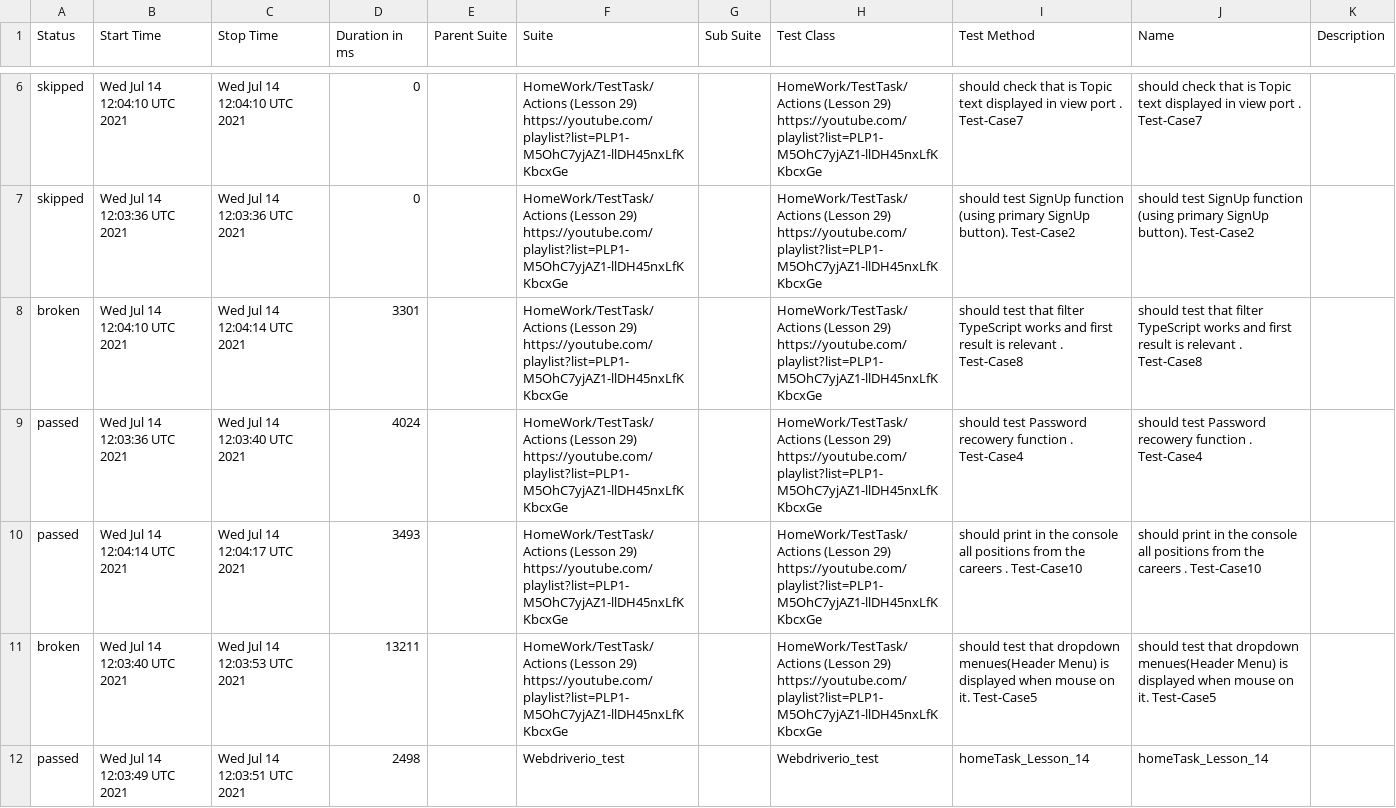
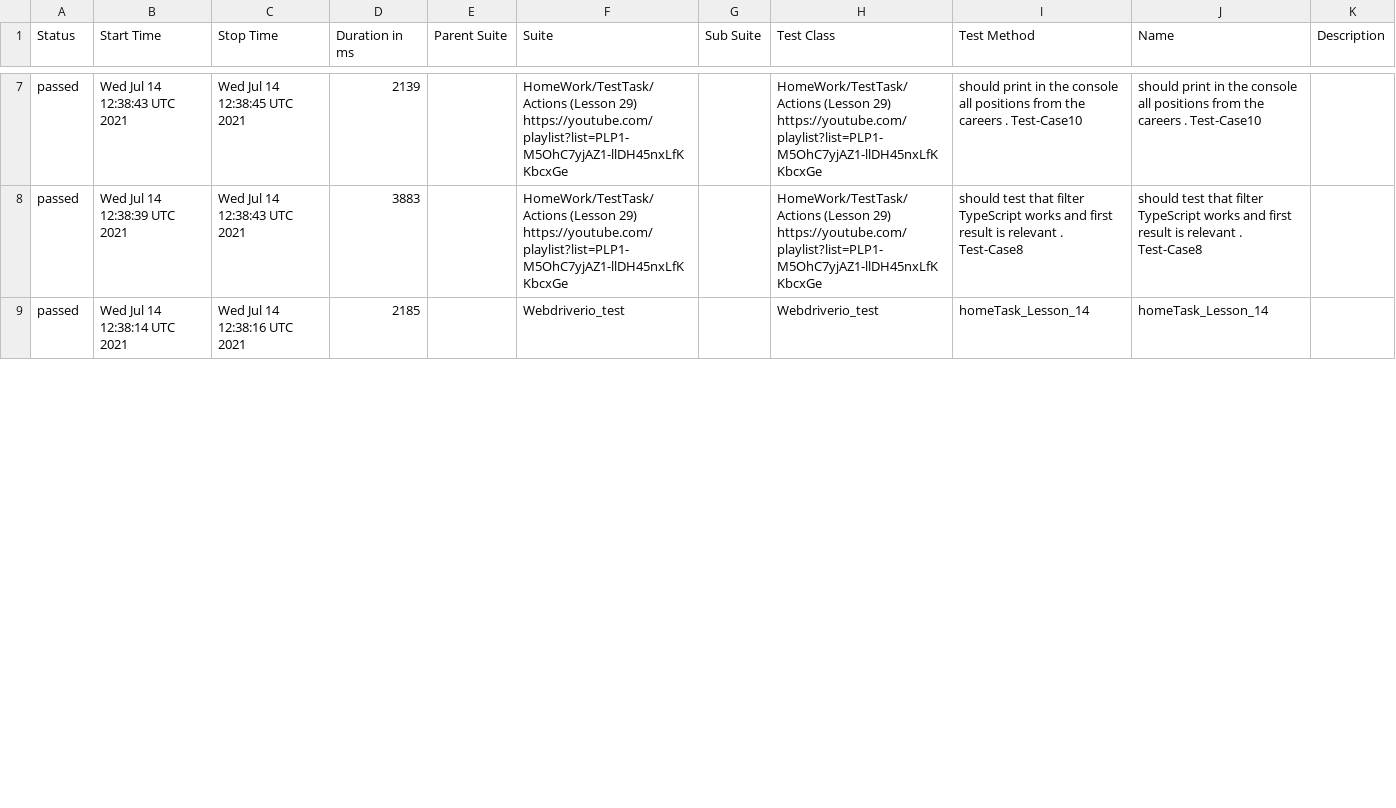
Before and after one commit to AmigoSerhio/Private_Allure_Actions, a CSV file: docs/data/suites.csv, drawn as a sheet; only a part is shown, gaps mark what is left out; the diff covers the shown part only.

```diff
--- a/docs/data/suites.csv
+++ b/docs/data/suites.csv
@@ -6,7 +7,3 @@
-"skipped","Wed Jul 14 12:04:10 UTC 2021","Wed Jul 14 12:04:10 UTC 2021","0","","HomeWork/TestTask/Actions (Lesson 29) https://youtube.com/playlist?list=PLP1-M5OhC7yjAZ1-llDH45nxLfKKbcxGe","","HomeWork/TestTask/Actions (Lesson 29) https://youtube.com/playlist?list=PLP1-M5OhC7yjAZ1-llDH45nxLfKKbcxGe","should check that is Topic text displayed in view port . Test-Case7","should check that is Topic text displayed in view port . Test-Case7",""
-"skipped","Wed Jul 14 12:03:36 UTC 2021","Wed Jul 14 12:03:36 UTC 2021","0","","HomeWork/TestTask/Actions (Lesson 29) https://youtube.com/playlist?list=PLP1-M5OhC7yjAZ1-llDH45nxLfKKbcxGe","","HomeWork/TestTask/Actions (Lesson 29) https://youtube.com/playlist?list=PLP1-M5OhC7yjAZ1-llDH45nxLfKKbcxGe","should test SignUp function (using primary SignUp button). Test-Case2","should test SignUp function (using primary SignUp button). Test-Case2",""
-"broken","Wed Jul 14 12:04:10 UTC 2021","Wed Jul 14 12:04:14 UTC 2021","3301","","HomeWork/TestTask/Actions (Lesson 29) https://youtube.com/playlist?list=PLP1-M5OhC7yjAZ1-llDH45nxLfKKbcxGe","","HomeWork/TestTask/Actions (Lesson 29) https://youtube.com/playlist?list=PLP1-M5OhC7yjAZ1-llDH45nxLfKKbcxGe","should test that filter TypeScript works and first result is relevant . Test-Case8","should test that filter TypeScript works and first result is relevant . Test-Case8",""
-"passed","Wed Jul 14 12:03:36 UTC 2021","Wed Jul 14 12:03:40 UTC 2021","4024","","HomeWork/TestTask/Actions (Lesson 29) https://youtube.com/playlist?list=PLP1-M5OhC7yjAZ1-llDH45nxLfKKbcxGe","","HomeWork/TestTask/Actions (Lesson 29) https://youtube.com/playlist?list=PLP1-M5OhC7yjAZ1-llDH45nxLfKKbcxGe","should test Password recowery function . Test-Case4","should test Password recowery function . Test-Case4",""
-"passed","Wed Jul 14 12:04:14 UTC 2021","Wed Jul 14 12:04:17 UTC 2021","3493","","HomeWork/TestTask/Actions (Lesson 29) https://youtube.com/playlist?list=PLP1-M5OhC7yjAZ1-llDH45nxLfKKbcxGe","","HomeWork/TestTask/Actions (Lesson 29) https://youtube.com/playlist?list=PLP1-M5OhC7yjAZ1-llDH45nxLfKKbcxGe"," should print in the console all positions from the careers . Test-Case10"," should print in the console all positions from the careers . Test-Case10",""
-"broken","Wed Jul 14 12:03:40 UTC 2021","Wed Jul 14 12:03:53 UTC 2021","13211","","HomeWork/TestTask/Actions (Lesson 29) https://youtube.com/playlist?list=PLP1-M5OhC7yjAZ1-llDH45nxLfKKbcxGe","","HomeWork/TestTask/Actions (Lesson 29) https://youtube.com/playlist?list=PLP1-M5OhC7yjAZ1-llDH45nxLfKKbcxGe","should test that dropdown menues(Header Menu) is displayed when mouse on it. Test-Case5","should test that dropdown menues(Header Menu) is displayed when mouse on it. Test-Case5",""
-"passed","Wed Jul 14 12:03:49 UTC 2021","Wed Jul 14 12:03:51 UTC 2021","2498","","Webdriverio_test","","Webdriverio_test"," homeTask_Lesson_14"," homeTask_Lesson_14",""
+"passed","Wed Jul 14 12:38:43 UTC 2021","Wed Jul 14 12:38:45 UTC 2021","2139","","HomeWork/TestTask/Actions (Lesson 29) https://youtube.com/playlist?list=PLP1-M5OhC7yjAZ1-llDH45nxLfKKbcxGe","","HomeWork/TestTask/Actions (Lesson 29) https://youtube.com/playlist?list=PLP1-M5OhC7yjAZ1-llDH45nxLfKKbcxGe"," should print in the console all positions from the careers . Test-Case10"," should print in the console all positions from the careers . Test-Case10",""
+"passed","Wed Jul 14 12:38:39 UTC 2021","Wed Jul 14 12:38:43 UTC 2021","3883","","HomeWork/TestTask/Actions (Lesson 29) https://youtube.com/playlist?list=PLP1-M5OhC7yjAZ1-llDH45nxLfKKbcxGe","","HomeWork/TestTask/Actions (Lesson 29) https://youtube.com/playlist?list=PLP1-M5OhC7yjAZ1-llDH45nxLfKKbcxGe","should test that filter TypeScript works and first result is relevant . Test-Case8","should test that filter TypeScript works and first result is relevant . Test-Case8",""
+"passed","Wed Jul 14 12:38:14 UTC 2021","Wed Jul 14 12:38:16 UTC 2021","2185","","Webdriverio_test","","Webdriverio_test"," homeTask_Lesson_14"," homeTask_Lesson_14",""
```
Also changed, not shown: 5 added rows, 1 removed row and 14 edited cells elsewhere in this file, 38 other files.
